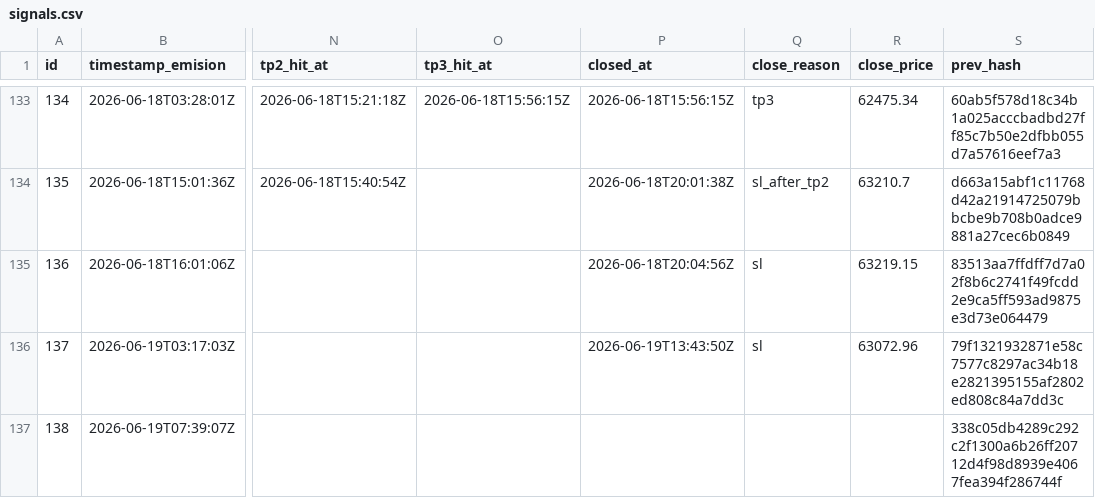
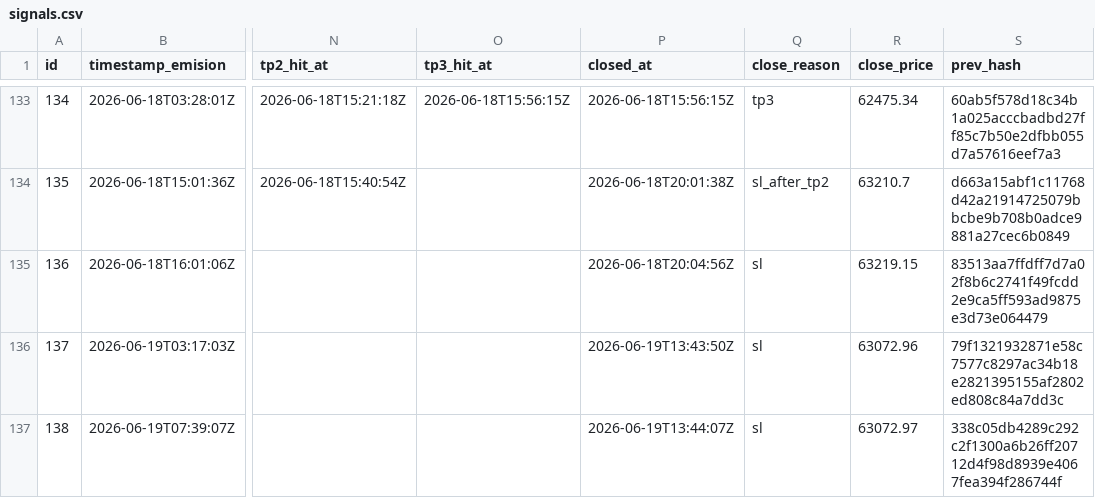
Before and after one commit to z3n3k4/quantumblock-track, a CSV file: signals.csv, drawn as a sheet; only a part is shown, gaps mark what is left out; the diff names each change by its address in the sheet, - before the commit and + after, or states it on an @@ line.

```diff
--- a/signals.csv
+++ b/signals.csv
-P137 (closed_at): (empty)
+P137 (closed_at): 2026-06-19T13:44:07Z
-Q137 (close_reason): (empty)
+Q137 (close_reason): sl
-R137 (close_price): (empty)
+R137 (close_price): 63072.97
```
Also changed, not shown: 1 other file.
